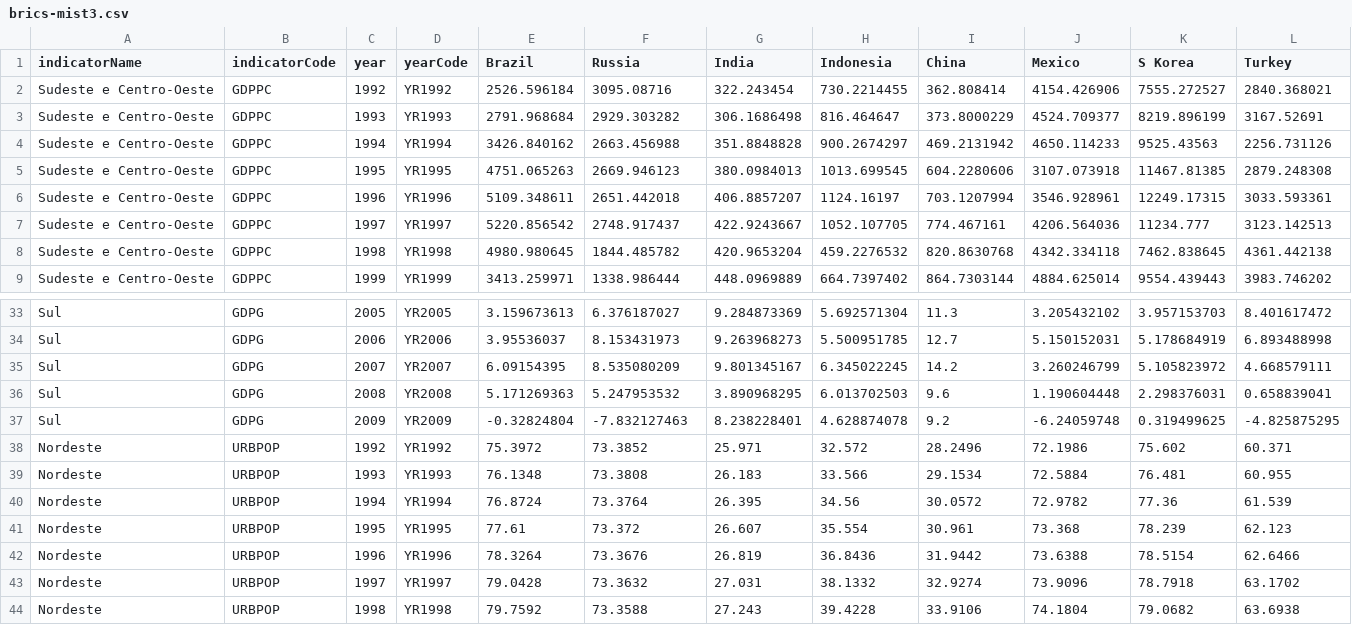
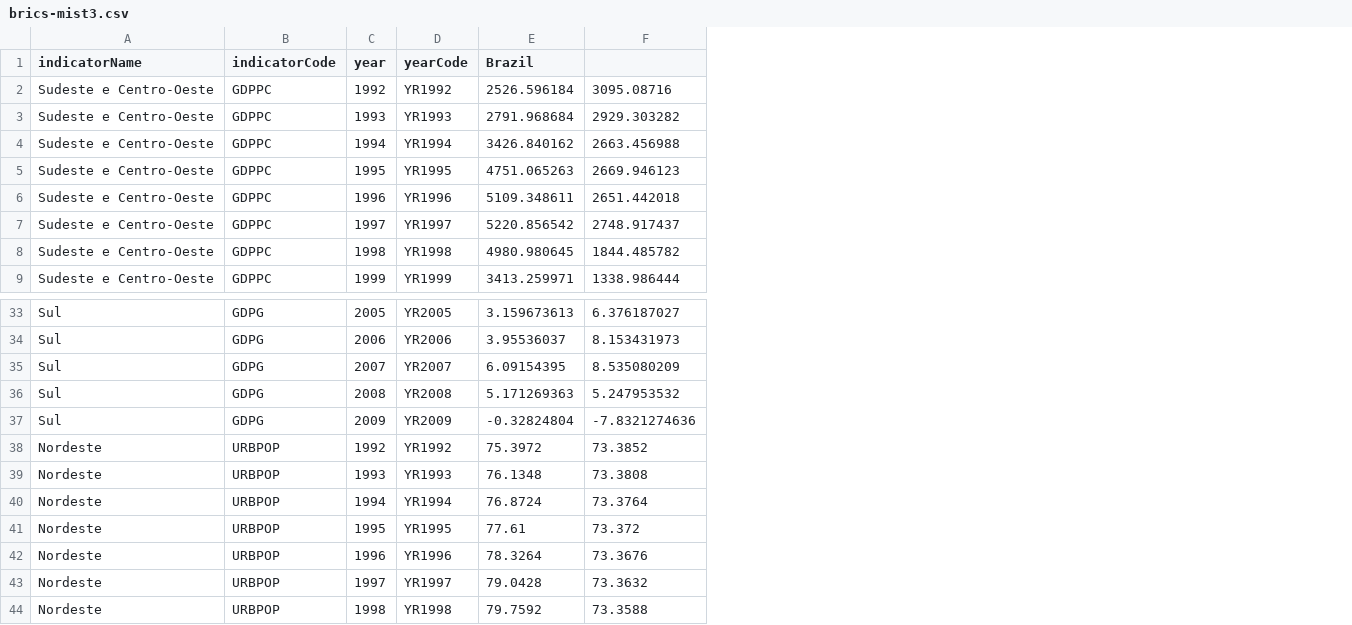
Before and after one commit to grivol/testes_dash, a CSV file: brics-mist3.csv, drawn as a sheet; only a part is shown, gaps mark what is left out; the diff names each change by its address in the sheet, - before the commit and + after, or states it on an @@ line.

Commit message:
Add files via upload

```diff
--- a/brics-mist3.csv
+++ b/brics-mist3.csv
-column G (India), rows 2-9: 322.243454 | 306.1686498 | 351.8848828 | 380.0984013 | 406.8857207 | 422.9243667 | 420.9653204 | 448.0969889; rows 33-44: 9.284873369 | 9.263968273 | 9.801345167 | 3.890968295 | 8.238228401 | 25.971 | 26.183 | 26.395 | 26.607 | 26.819 | 27.031 | 27.243
-column H (Indonesia), rows 2-9: 730.2214455 | 816.464647 | 900.2674297 | 1013.699545 | 1124.16197 | 1052.107705 | 459.2276532 | 664.7397402; rows 33-44: 5.692571304 | 5.500951785 | 6.345022245 | 6.013702503 | 4.628874078 | 32.572 | 33.566 | 34.56 | 35.554 | 36.8436 | 38.1332 | 39.4228
-column I (China), rows 2-9: 362.808414 | 373.8000229 | 469.2131942 | 604.2280606 | 703.1207994 | 774.467161 | 820.8630768 | 864.7303144; rows 33-44: 11.3 | 12.7 | 14.2 | 9.6 | 9.2 | 28.2496 | 29.1534 | 30.0572 | 30.961 | 31.9442 | 32.9274 | 33.9106
-column J (Mexico), rows 2-9: 4154.426906 | 4524.709377 | 4650.114233 | 3107.073918 | 3546.928961 | 4206.564036 | 4342.334118 | 4884.625014; rows 33-44: 3.205432102 | 5.150152031 | 3.260246799 | 1.190604448 | -6.24059748 | 72.1986 | 72.5884 | 72.9782 | 73.368 | 73.6388 | 73.9096 | 74.1804
-column K (S Korea), rows 2-9: 7555.272527 | 8219.896199 | 9525.43563 | 11467.81385 | 12249.17315 | 11234.777 | 7462.838645 | 9554.439443; rows 33-44: 3.957153703 | 5.178684919 | 5.105823972 | 2.298376031 | 0.319499625 | 75.602 | 76.481 | 77.36 | 78.239 | 78.5154 | 78.7918 | 79.0682
-column L (Turkey), rows 2-9: 2840.368021 | 3167.52691 | 2256.731126 | 2879.248308 | 3033.593361 | 3123.142513 | 4361.442138 | 3983.746202; rows 33-44: 8.401617472 | 6.893488998 | 4.668579111 | 0.658839041 | -4.825875295 | 60.371 | 60.955 | 61.539 | 62.123 | 62.6466 | 63.1702 | 63.6938
-F1: Russia
+F1: (empty)
-F37: -7.832127463
+F37: -7.8321274636
```
